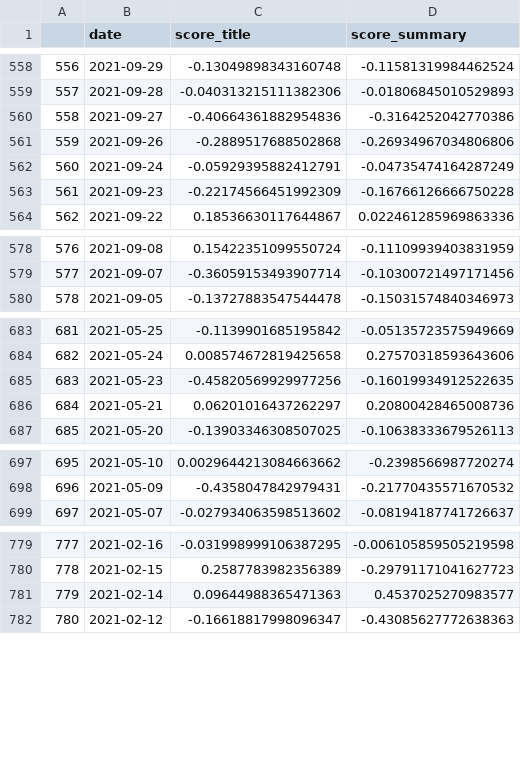
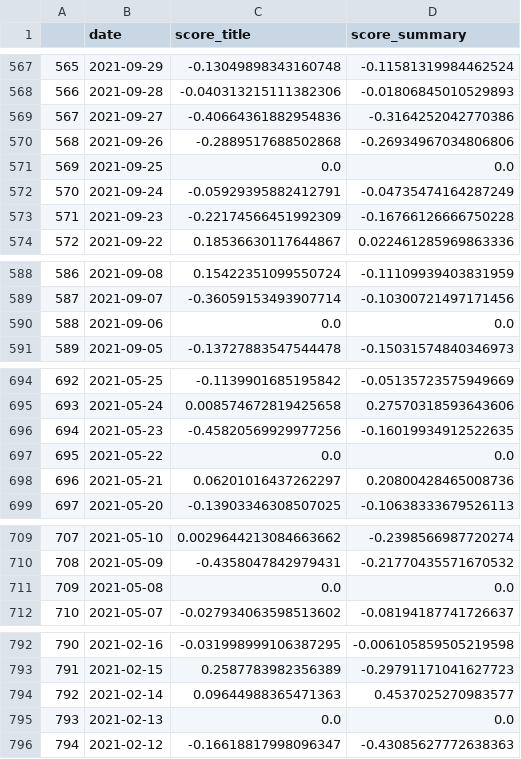
Before and after one commit to Justinfungi/Fina4350-NLP, a CSV file: Part3_FinBert/output/predictions_amazon.csv, drawn as a sheet; only a part is shown, gaps mark what is left out; the diff covers the shown part only; the diff names each change by its address in the sheet, - before the commit and + after, or states it on an @@ line.

```diff
--- a/Part3_FinBert/output/predictions_amazon.csv
+++ b/Part3_FinBert/output/predictions_amazon.csv
@@ column A renumbered from row 116 down @@
+row 571: 569 | 2021-09-25 | 0.0 | 0.0
+row 590: 588 | 2021-09-06 | 0.0 | 0.0
+row 697: 695 | 2021-05-22 | 0.0 | 0.0
+row 711: 709 | 2021-05-08 | 0.0 | 0.0
+row 795: 793 | 2021-02-13 | 0.0 | 0.0
```
Also changed, not shown: 18 added rows and 2 edited cells elsewhere in this file, 5 other files.
